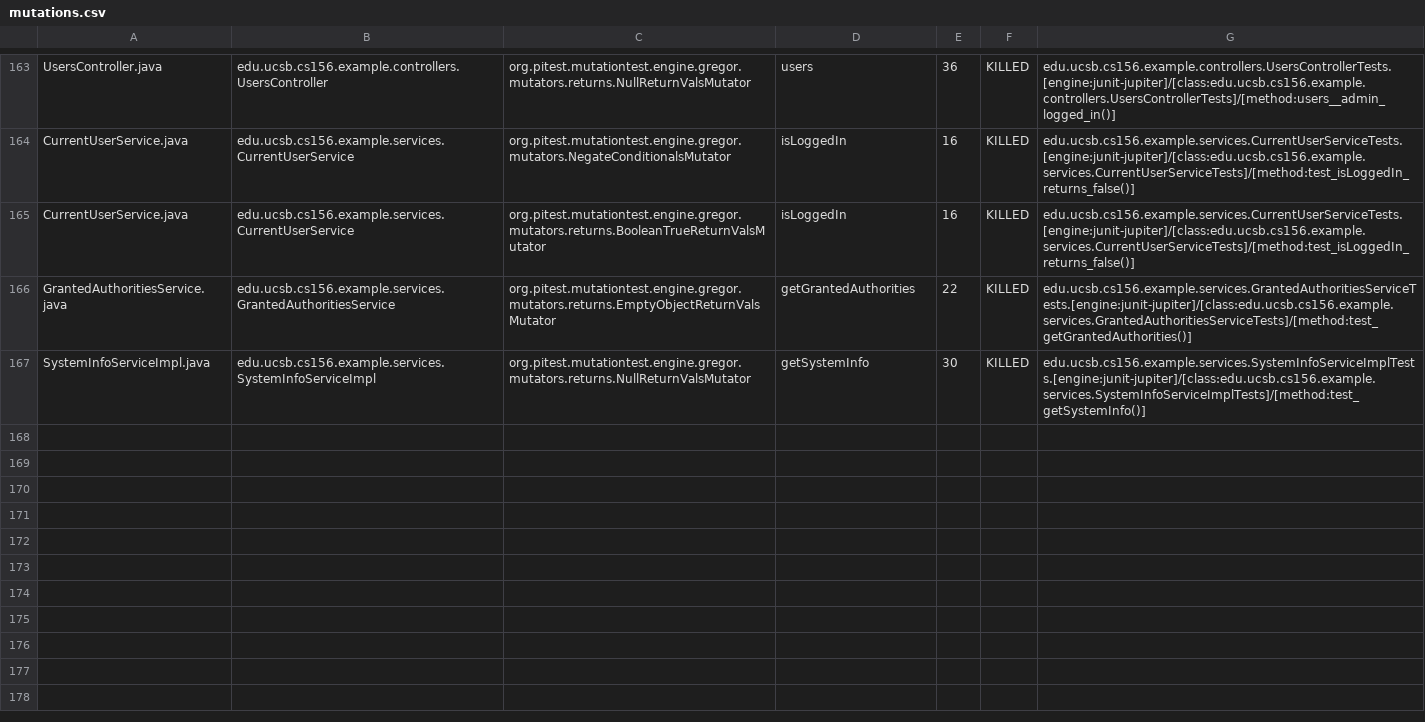
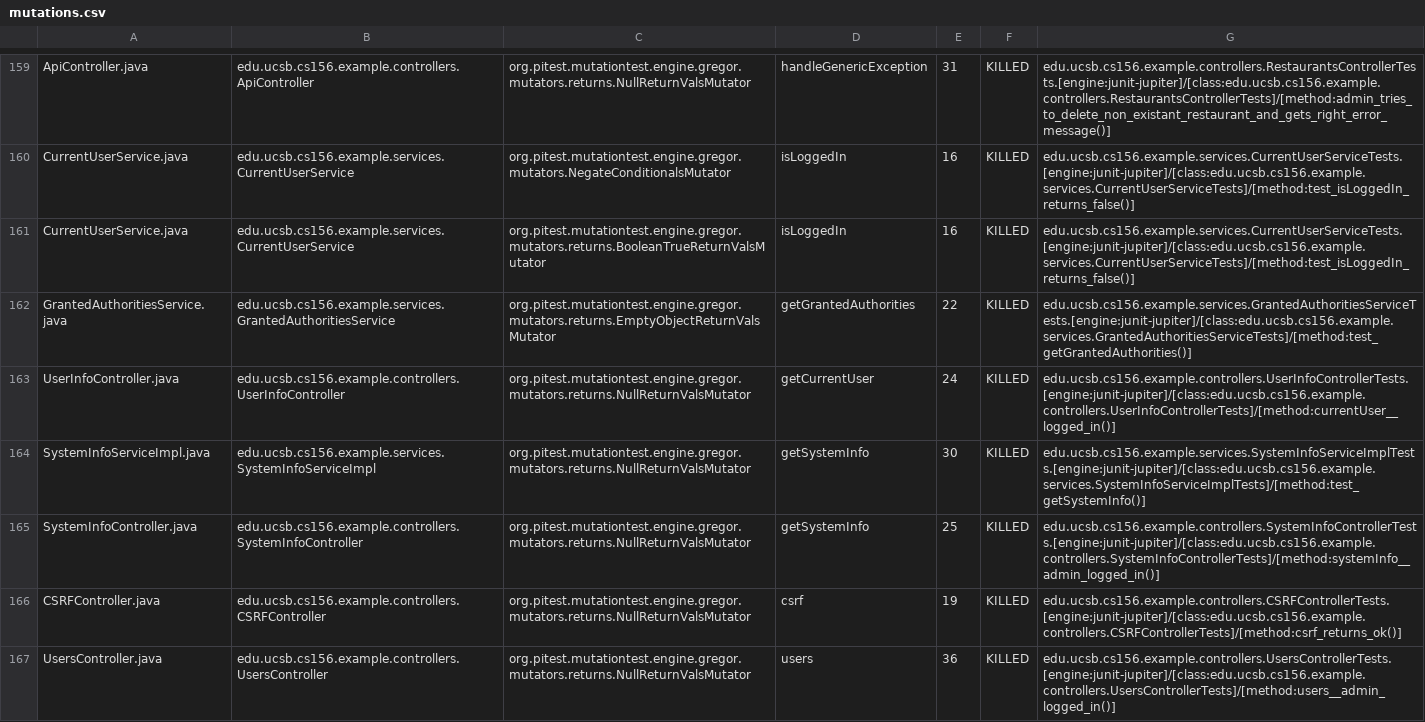
Before and after one commit to ucsb-cs156-f23/team03-f23-5pm-4, a CSV file: prs/113/pitest/mutations.csv, drawn as a sheet; only a part is shown, gaps mark what is left out; addresses are those after the commit; the diff covers the shown part only; the diff names each change by its address in the sheet, - before the commit and + after, or states it on an @@ line.

Commit message:
Deploying to gh-pages from @ ucsb-cs156-f23/team03-f23-5pm-4@cc08991a670856e66e4268c73e0b75ac0a9a4515 🚀

```diff
--- a/prs/113/pitest/mutations.csv
+++ b/prs/113/pitest/mutations.csv
-A159: UsersController.java
+A159: ApiController.java
-B159: edu.ucsb.cs156.example.controllers.UsersController
+B159: edu.ucsb.cs156.example.controllers.ApiController
-D159: users
+D159: handleGenericException
-E159: 36
+E159: 31
-G159: edu.ucsb.cs156.example.controllers.UsersControllerTests.[engine:junit-jupiter]/[class:edu.ucsb.cs156.example.controllers.UsersControllerTests]/[method:users__admin_logged_in()]
+G159: edu.ucsb.cs156.example.controllers.RestaurantsControllerTests.[engine:junit-jupiter]/[class:edu.ucsb.cs156.example.controllers.RestaurantsControllerTests]/[method:admin_tries_to_delete_non_existant_restaurant_and_gets_right_error_message()]
@@ row 162 moved to row 163: UserInfoController.java @@
@@ row 92 moved to row 165: SystemInfoController.java @@
@@ row 23 moved to row 166: CSRFController.java @@
+row 167: UsersController.java | edu.ucsb.cs156.example.controllers.UsersController | org.pitest.mutationtest.engine.gregor.mutators.returns.NullReturnValsMutator | users | 36 | KILLED | edu.ucsb.cs156.example.controllers.UsersControllerTests.[engine:junit-jupiter]/[class:edu.ucsb.cs156.example.controllers.UsersControllerTests]/[method:users__admin_logged_in()]
```
Also changed, not shown: 1 removed row and 119 moved rows elsewhere in this file, 18 other files.
